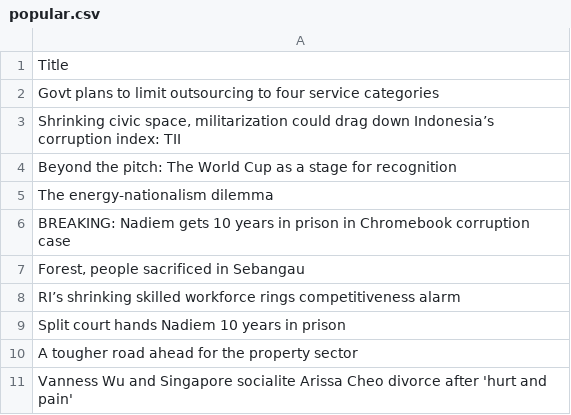
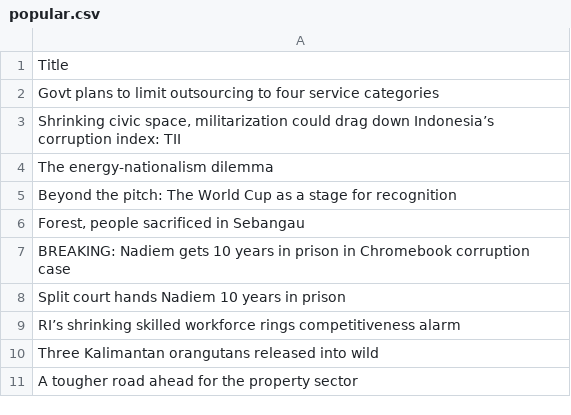
Before and after one commit to ihsanhadi2199-stack/jakpost-popular-scraper, a CSV file: popular.csv, drawn as a sheet.

```diff
--- a/popular.csv
+++ b/popular.csv
@@ -3,9 +3,9 @@ Govt plans to limit outsourcing to four service categories
 "Shrinking civic space, militarization could drag down Indonesia’s corruption index: TII"
+The energy-nationalism dilemma
 Beyond the pitch: The World Cup as a stage for recognition
-The energy-nationalism dilemma
+"Forest, people sacrificed in Sebangau"
 BREAKING: Nadiem gets 10 years in prison in Chromebook corruption case
-"Forest, people sacrificed in Sebangau"
+Split court hands Nadiem 10 years in prison
 RI’s shrinking skilled workforce rings competitiveness alarm
-Split court hands Nadiem 10 years in prison
+Three Kalimantan orangutans released into wild
 A tougher road ahead for the property sector
-Vanness Wu and Singapore socialite Arissa Cheo divorce after 'hurt and pain'
```
